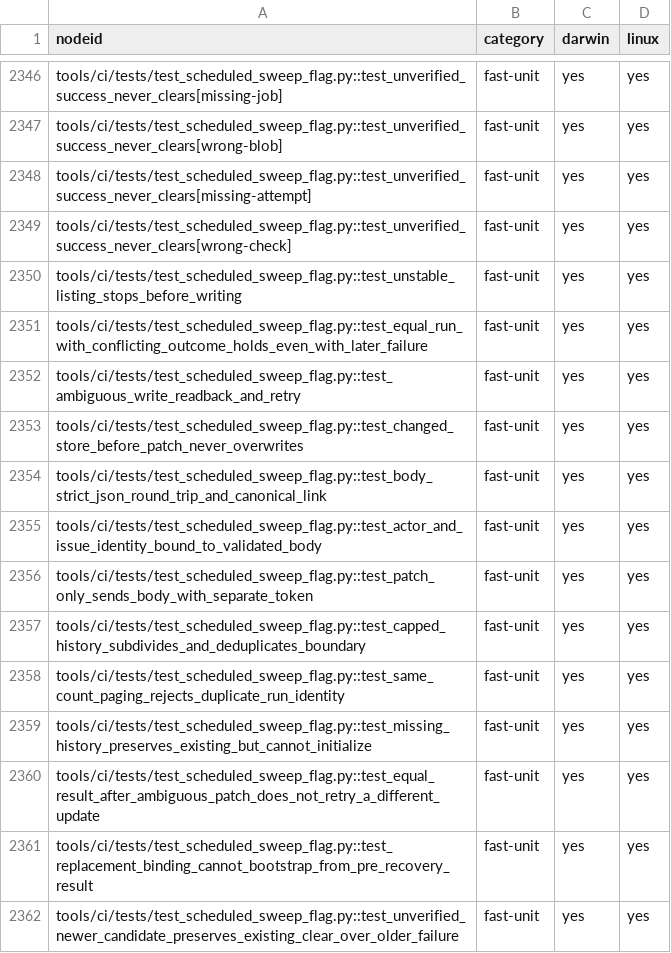
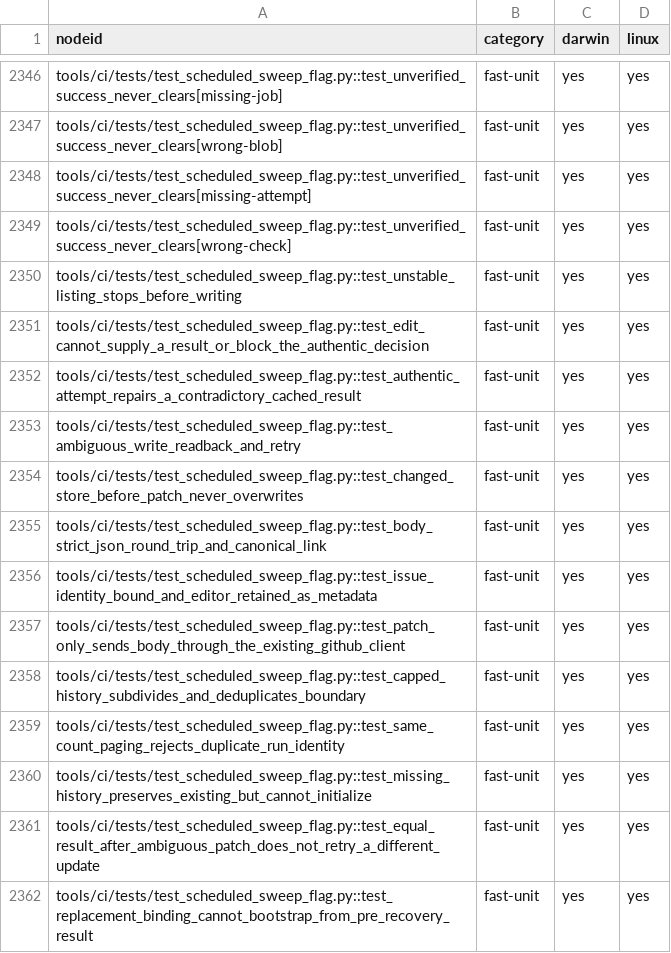
Before and after one commit to kburson/aitm, a TSV file: tools/ci/category_sweep_catalog.tsv, drawn as a sheet; only a part is shown, gaps mark what is left out; the shorter side is filled out with more unchanged rows.

Commit message:
[#365] Publish the advisory with the existing Actions token

```diff
--- a/tools/ci/category_sweep_catalog.tsv
+++ b/tools/ci/category_sweep_catalog.tsv
@@ -2350,3 +2350,4 @@ tools/ci/tests/test_scheduled_sweep_flag.py::test_unverified_success_never_clear
 tools/ci/tests/test_scheduled_sweep_flag.py::test_unstable_listing_stops_before_writing	fast-unit	yes	yes
-tools/ci/tests/test_scheduled_sweep_flag.py::test_equal_run_with_conflicting_outcome_holds_even_with_later_failure	fast-unit	yes	yes
+tools/ci/tests/test_scheduled_sweep_flag.py::test_edit_cannot_supply_a_result_or_block_the_authentic_decision	fast-unit	yes	yes
+tools/ci/tests/test_scheduled_sweep_flag.py::test_authentic_attempt_repairs_a_contradictory_cached_result	fast-unit	yes	yes
 tools/ci/tests/test_scheduled_sweep_flag.py::test_ambiguous_write_readback_and_retry	fast-unit	yes	yes
@@ -2354,4 +2355,4 @@ tools/ci/tests/test_scheduled_sweep_flag.py::test_changed_store_before_patch_nev
 tools/ci/tests/test_scheduled_sweep_flag.py::test_body_strict_json_round_trip_and_canonical_link	fast-unit	yes	yes
-tools/ci/tests/test_scheduled_sweep_flag.py::test_actor_and_issue_identity_bound_to_validated_body	fast-unit	yes	yes
-tools/ci/tests/test_scheduled_sweep_flag.py::test_patch_only_sends_body_with_separate_token	fast-unit	yes	yes
+tools/ci/tests/test_scheduled_sweep_flag.py::test_issue_identity_bound_and_editor_retained_as_metadata	fast-unit	yes	yes
+tools/ci/tests/test_scheduled_sweep_flag.py::test_patch_only_sends_body_through_the_existing_github_client	fast-unit	yes	yes
 tools/ci/tests/test_scheduled_sweep_flag.py::test_capped_history_subdivides_and_deduplicates_boundary	fast-unit	yes	yes
```
Also changed, not shown: 5 other files.
